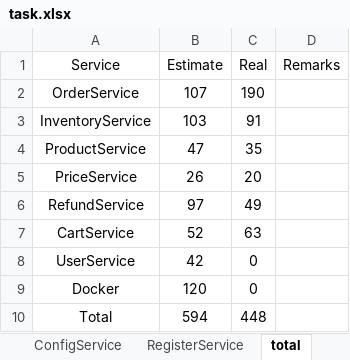
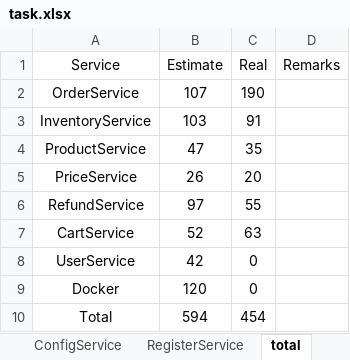
Before and after one commit to twzyliu/MicroService, an Excel workbook: task/task.xlsx, sheet total, drawn as a sheet; values as stored, in another font and other column widths than the file's, no borders; the diff names each change by its address in the sheet, - before the commit and + after, or states it on an @@ line.

```diff
--- a/task/task.xlsx (sheet total)
+++ b/task/task.xlsx (sheet total)
-C6 (Real): 49
+C6 (Real): 55
-C10 (Real): 448
+C10 (Real): 454
```
Also changed, not shown: sheet RefundService, 9 other files.
